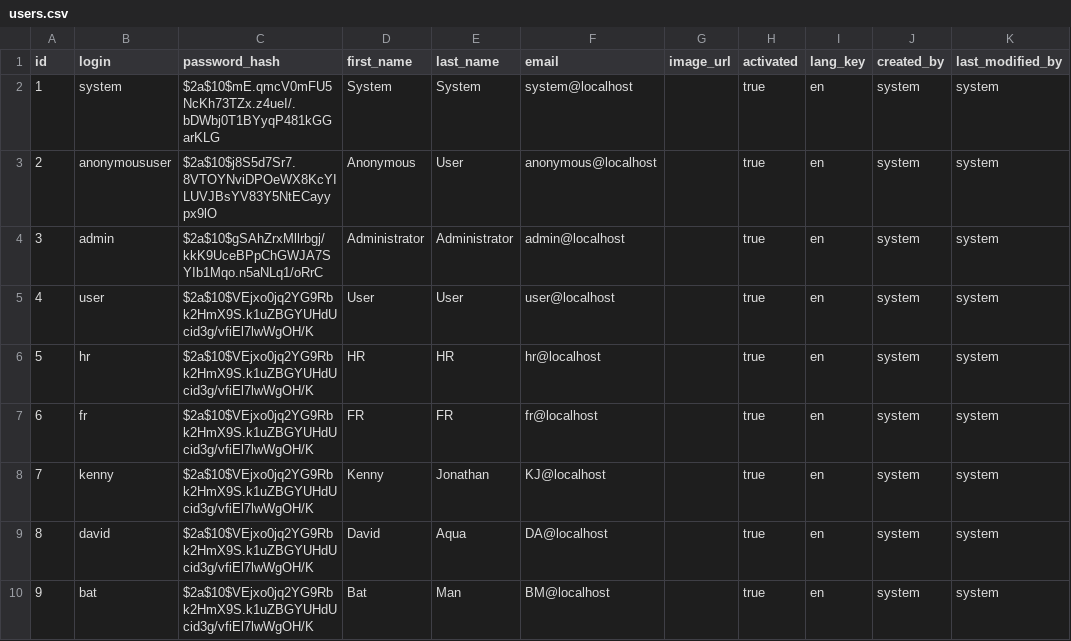
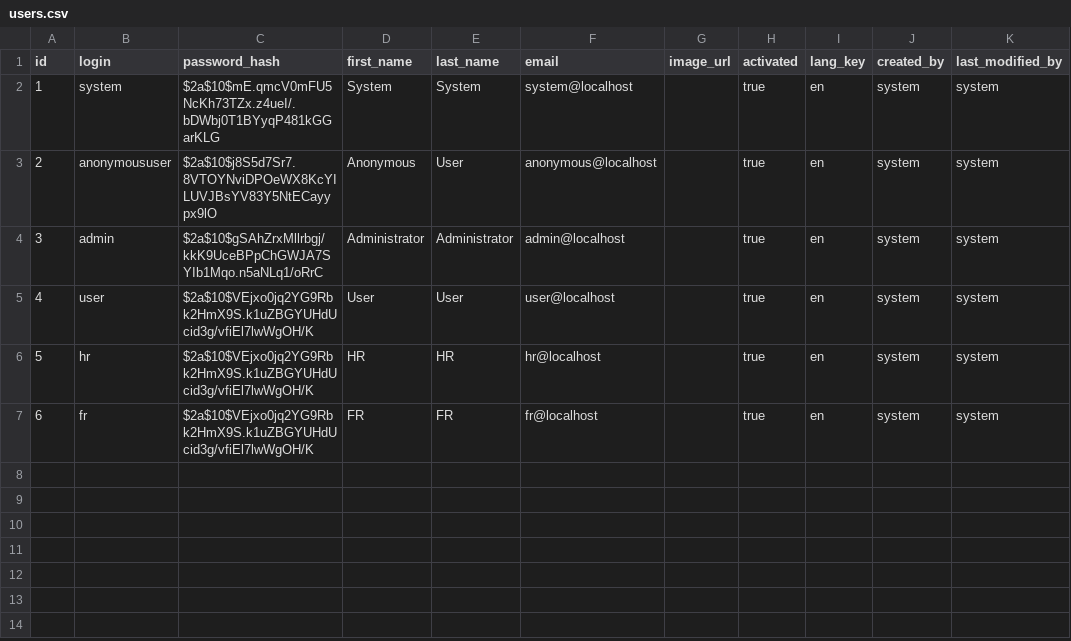
Before and after one commit to Freshies-01/Q_Quit, a CSV file: src/main/resources/config/liquibase/users.csv, drawn as a sheet.

Commit message:
removed dummy users
- RIP kenny jonathan
- RIP David Aqua
- RIP Bat Man

```diff
--- a/src/main/resources/config/liquibase/users.csv
+++ b/src/main/resources/config/liquibase/users.csv
@@ -7,4 +7 @@ id;login;password_hash;first_name;last_name;email;image_url;activated;lang_key;c
 6;fr;$2a$10$VEjxo0jq2YG9Rbk2HmX9S.k1uZBGYUHdUcid3g/vfiEl7lwWgOH/K;FR;FR;fr@localhost;;true;en;system;system
-7;kenny;$2a$10$VEjxo0jq2YG9Rbk2HmX9S.k1uZBGYUHdUcid3g/vfiEl7lwWgOH/K;Kenny;Jonathan;KJ@localhost;;true;en;system;system
-8;david;$2a$10$VEjxo0jq2YG9Rbk2HmX9S.k1uZBGYUHdUcid3g/vfiEl7lwWgOH/K;David;Aqua;DA@localhost;;true;en;system;system
-9;bat;$2a$10$VEjxo0jq2YG9Rbk2HmX9S.k1uZBGYUHdUcid3g/vfiEl7lwWgOH/K;Bat;Man;BM@localhost;;true;en;system;system
```
Also changed, not shown: 3 other files.
